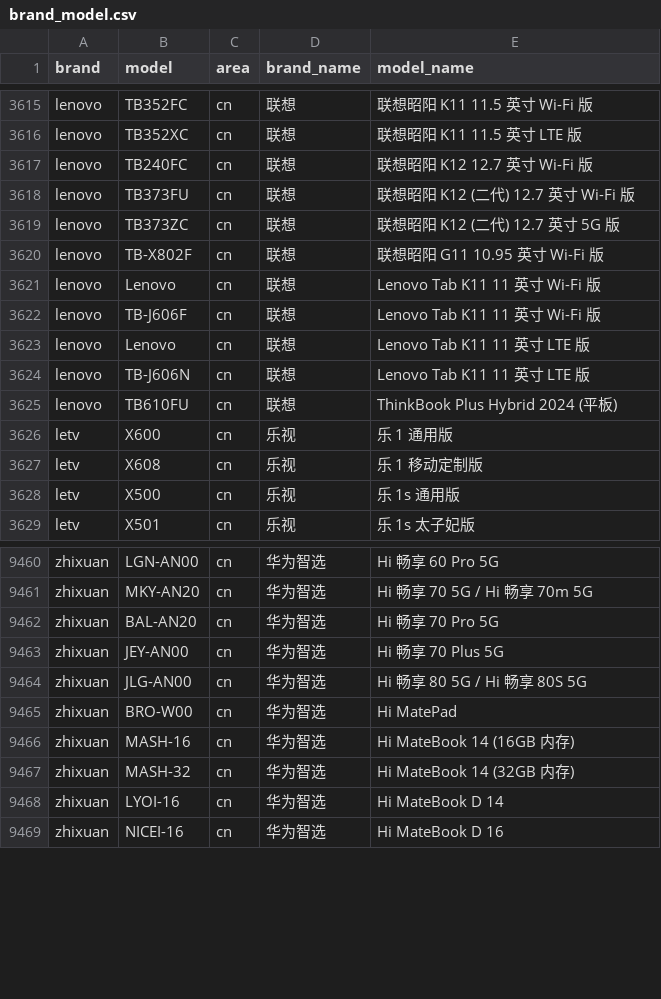
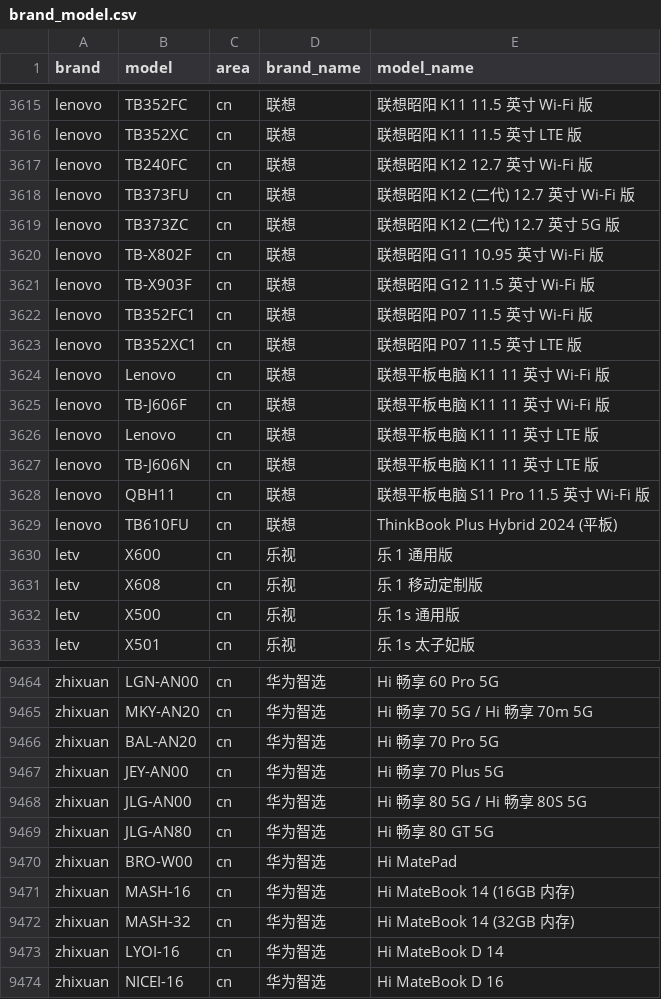
Before and after one commit to blackblock1523/mobilemodels, a CSV file: brand_model.csv, drawn as a sheet; only a part is shown, gaps mark what is left out.

Commit message:
Sync with MobileModels 0e3bf078e96daa215c000c016448bd2f2f343aeb

```diff
--- a/brand_model.csv
+++ b/brand_model.csv
@@ -3620,6 +3620,10 @@ lenovo,TB373ZC,cn,联想, 联想昭阳 K12 (二代) 12.7 英寸 5G 版
 lenovo,TB-X802F,cn,联想, 联想昭阳 G11 10.95 英寸 Wi-Fi 版
-lenovo,Lenovo,cn,联想, Lenovo Tab K11 11 英寸 Wi-Fi 版
-lenovo,TB-J606F,cn,联想, Lenovo Tab K11 11 英寸 Wi-Fi 版
-lenovo,Lenovo,cn,联想, Lenovo Tab K11 11 英寸 LTE 版
-lenovo,TB-J606N,cn,联想, Lenovo Tab K11 11 英寸 LTE 版
+lenovo,TB-X903F,cn,联想, 联想昭阳 G12 11.5 英寸 Wi-Fi 版
+lenovo,TB352FC1,cn,联想, 联想昭阳 P07 11.5 英寸 Wi-Fi 版
+lenovo,TB352XC1,cn,联想, 联想昭阳 P07 11.5 英寸 LTE 版
+lenovo,Lenovo,cn,联想, 联想平板电脑 K11 11 英寸 Wi-Fi 版
+lenovo,TB-J606F,cn,联想, 联想平板电脑 K11 11 英寸 Wi-Fi 版
+lenovo,Lenovo,cn,联想, 联想平板电脑 K11 11 英寸 LTE 版
+lenovo,TB-J606N,cn,联想, 联想平板电脑 K11 11 英寸 LTE 版
+lenovo,QBH11,cn,联想, 联想平板电脑 S11 Pro 11.5 英寸 Wi-Fi 版
 lenovo,TB610FU,cn,联想, ThinkBook Plus Hybrid 2024 (平板)
@@ -9464,2 +9468,3 @@ zhixuan,JEY-AN00,cn,华为智选, Hi 畅享 70 Plus 5G
 zhixuan,JLG-AN00,cn,华为智选, Hi 畅享 80 5G / Hi 畅享 80S 5G
+zhixuan,JLG-AN80,cn,华为智选, Hi 畅享 80 GT 5G
 zhixuan,BRO-W00,cn,华为智选, Hi MatePad
```
Also changed, not shown: 1 other file.
